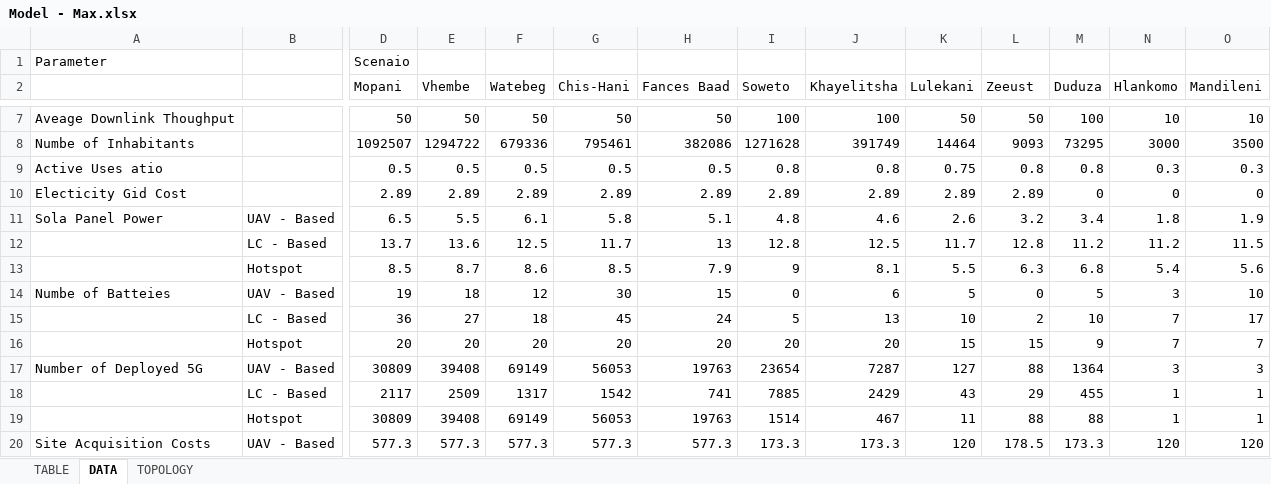
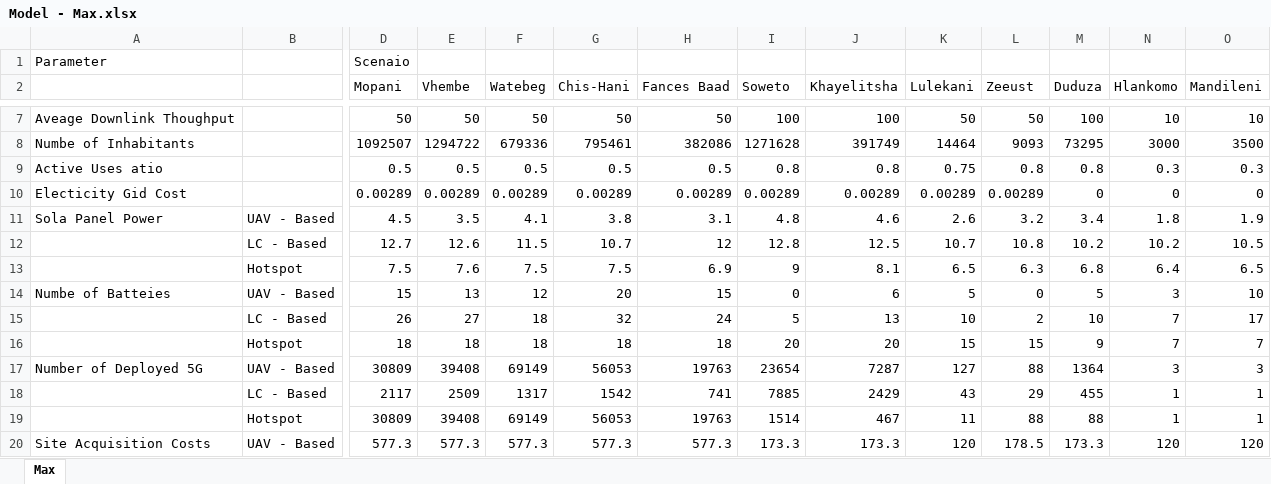
Before and after one commit to kloniphani/Exocoetidae, an Excel workbook: Project Wing/Model/Model - Max.xlsx, sheet Max, drawn as a sheet; only a part is shown, gaps mark what is left out; values as stored, in another font and other column widths than the file's, no borders; charts and pictures not drawn; removed rows and columns are numbered as before the commit, all else as after; rows hold the shown columns only; the diff covers the shown part only; the diff names each change by its address in the sheet, - before the commit and + after, or states it on an @@ line.

```diff
--- a/Project Wing/Model/Model - Max.xlsx (sheet Max)
+++ b/Project Wing/Model/Model - Max.xlsx (sheet Max)
-sheet tab: DATA
+sheet tab: Max
-sheet tab: TABLE
-sheet tab: TOPOLOGY
-D10 (Mopani): 2.89
+D10 (Mopani): 0.00289
-E10 (Vhembe): 2.89
+E10 (Vhembe): 0.00289
-F10 (Watebeg): 2.89
+F10 (Watebeg): 0.00289
-G10 (Chis-Hani): 2.89
+G10 (Chis-Hani): 0.00289
-H10 (Fances Baad): 2.89
+H10 (Fances Baad): 0.00289
-I10 (Soweto): 2.89
+I10 (Soweto): 0.00289
-J10 (Khayelitsha): 2.89
+J10 (Khayelitsha): 0.00289
-K10 (Lulekani): 2.89
+K10 (Lulekani): 0.00289
-L10 (Zeeust): 2.89
+L10 (Zeeust): 0.00289
-D11 (Mopani): 6.5
+D11 (Mopani): 4.5
-E11 (Vhembe): 5.5
+E11 (Vhembe): 3.5
-F11 (Watebeg): 6.1
+F11 (Watebeg): 4.1
-G11 (Chis-Hani): 5.8
+G11 (Chis-Hani): 3.8
-H11 (Fances Baad): 5.1
+H11 (Fances Baad): 3.1
-row 12:  | LC - Based | 13.7 | 13.6 | 12.5 | 11.7 | 13 | 12.8 | 12.5 | 11.7 | 12.8 | 11.2 | 11.2 | 11.5
-row 13:  | Hotspot | 8.5 | 8.7 | 8.6 | 8.5 | 7.9 | 9 | 8.1 | 5.5 | 6.3 | 6.8 | 5.4 | 5.6
+row 12:  | LC - Based | 12.7 | 12.6 | 11.5 | 10.7 | 12 | 12.8 | 12.5 | 10.7 | 10.8 | 10.2 | 10.2 | 10.5
+row 13:  | Hotspot | 7.5 | 7.6 | 7.5 | 7.5 | 6.9 | 9 | 8.1 | 6.5 | 6.3 | 6.8 | 6.4 | 6.5
-D14 (Mopani): 19
+D14 (Mopani): 15
-E14 (Vhembe): 18
+E14 (Vhembe): 13
-G14 (Chis-Hani): 30
+G14 (Chis-Hani): 20
-D15 (Mopani): 36
+D15 (Mopani): 26
-G15 (Chis-Hani): 45
+G15 (Chis-Hani): 32
-D16 (Mopani): 20
+D16 (Mopani): 18
-E16 (Vhembe): 20
+E16 (Vhembe): 18
-F16 (Watebeg): 20
+F16 (Watebeg): 18
-G16 (Chis-Hani): 20
+G16 (Chis-Hani): 18
-H16 (Fances Baad): 20
+H16 (Fances Baad): 18
```
Also changed, not shown: 10 added rows, 10 removed rows and 277 edited cells elsewhere in this sheet, charts or pictures, 4 other files.
